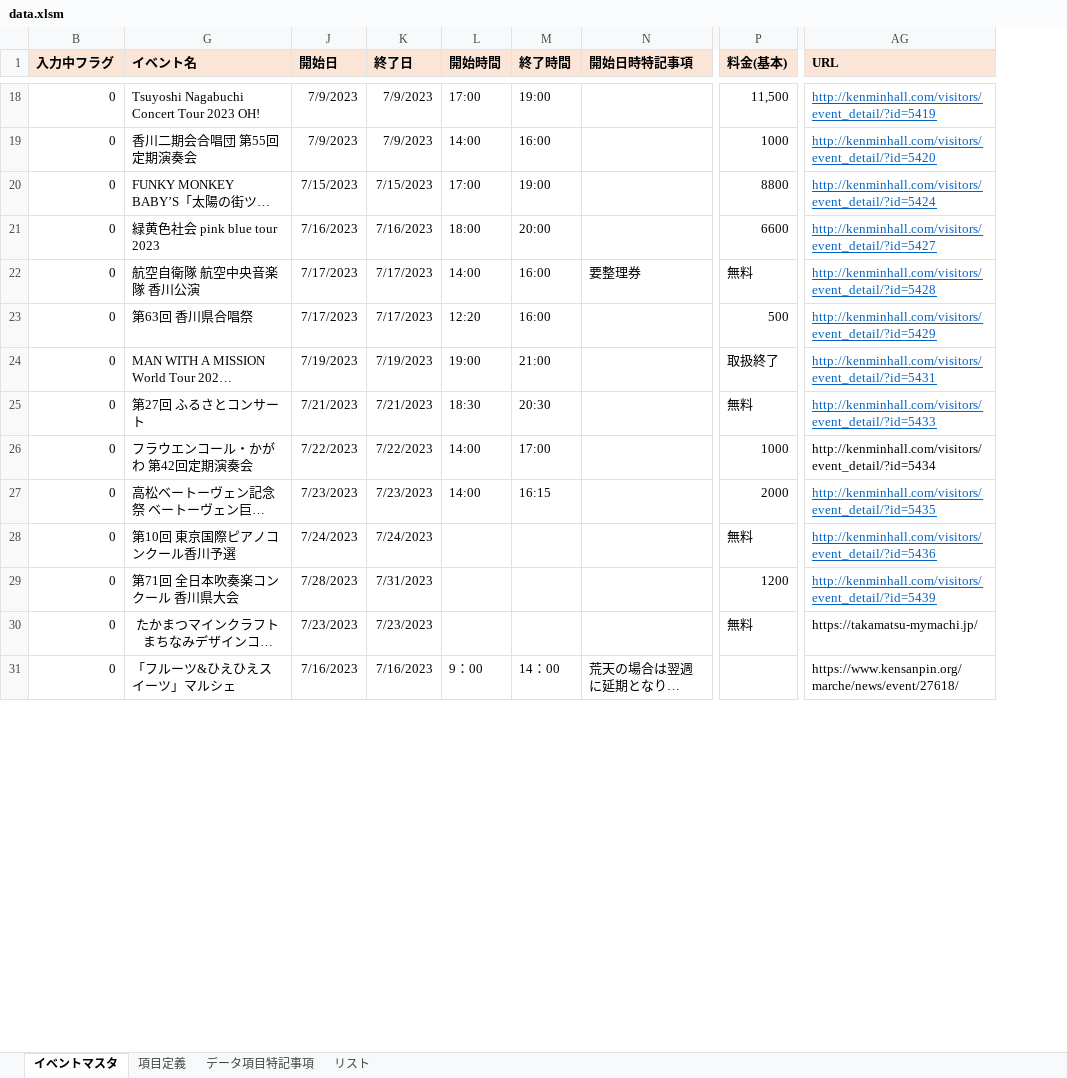
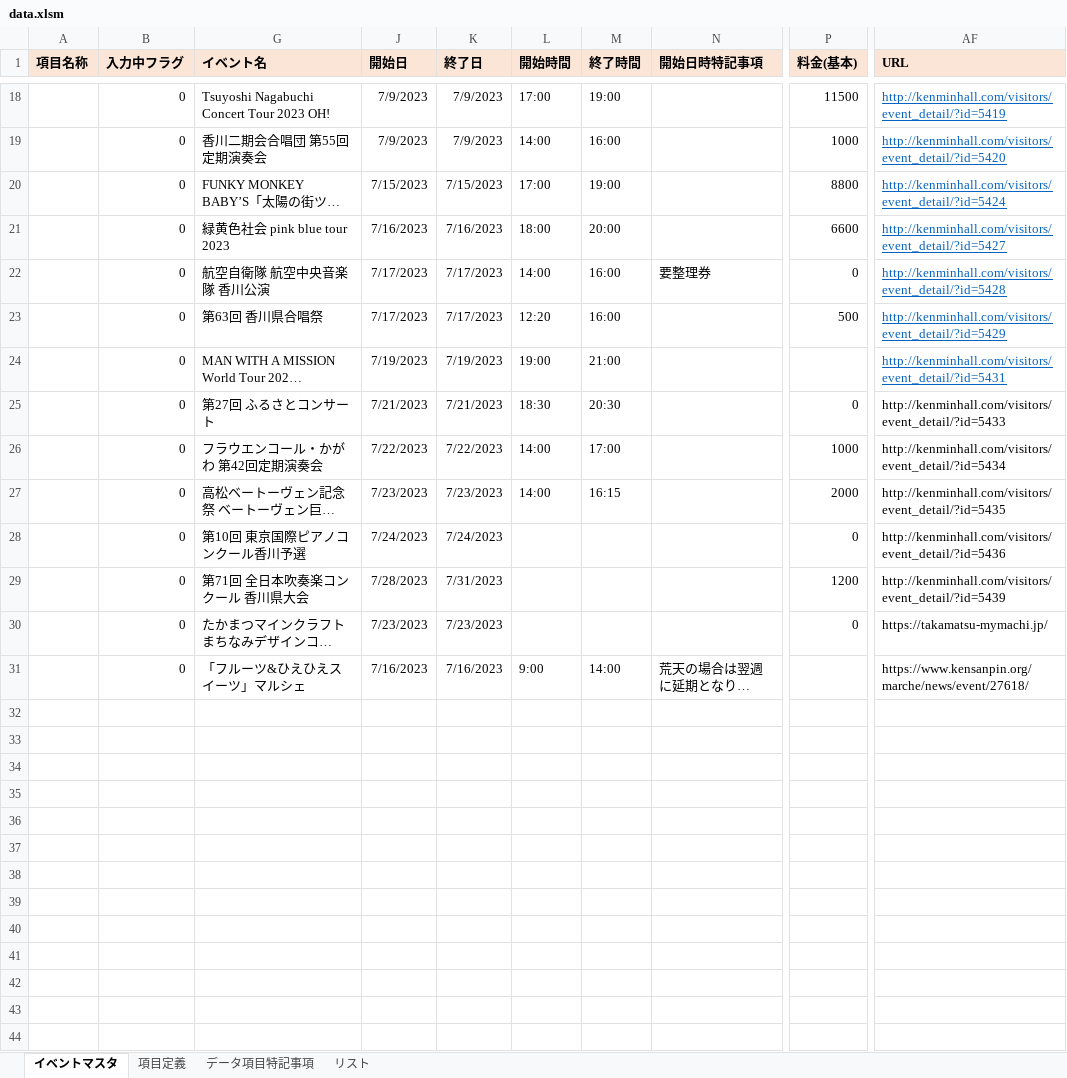
Before and after one commit to takamatsu-city/takamatsu-event-map, an Excel workbook: data.xlsm, sheet イベントマスタ, drawn as a sheet; only a part is shown, gaps mark what is left out; long unchanged cells end in …; values as stored, in another font and other column widths than the file's, no borders; conditional formats not drawn; addresses are those after the commit; rows hold the shown columns only; the diff covers the shown part only; the diff names each change by its address in the sheet, - before the commit and + after, or states it on an @@ line.

```diff
--- a/data.xlsm (sheet イベントマスタ)
+++ b/data.xlsm (sheet イベントマスタ)
@@ column A (項目名称) unhidden, empty @@
-P18 (料金(基本)): 11,500
+P18 (料金(基本)): 11500
-P22 (料金(基本)): 無料
+P22 (料金(基本)): 0
-P24 (料金(基本)): 取扱終了
+P24 (料金(基本)): (empty)
-P25 (料金(基本)): 無料
+P25 (料金(基本)): 0
@@ AF25 underline: on → off, text colour: #0563C1 → black @@
@@ AF27:AF29 underline: on → off, text colour: #0563C1 → black @@
-P28 (料金(基本)): 無料
+P28 (料金(基本)): 0
-G30 alignment: center
+G30 alignment: left
-P30 (料金(基本)): 無料
+P30 (料金(基本)): 0
-L31 (開始時間): 9：00
+L31 (開始時間): 9:00
-M31 (終了時間): 14：00
+M31 (終了時間): 14:00
+row 32: (empty)
+row 33: (empty)
+row 34: (empty)
+row 35: (empty)
+row 36: (empty)
+row 37: (empty)
+row 38: (empty)
+row 39: (empty)
+row 40: (empty)
+row 41: (empty)
+row 42: (empty)
+row 43: (empty)
+row 44: (empty)
```
Also changed, not shown: 4 added rows, 31 edited cells and cell formats elsewhere in this sheet, hidden cells.
